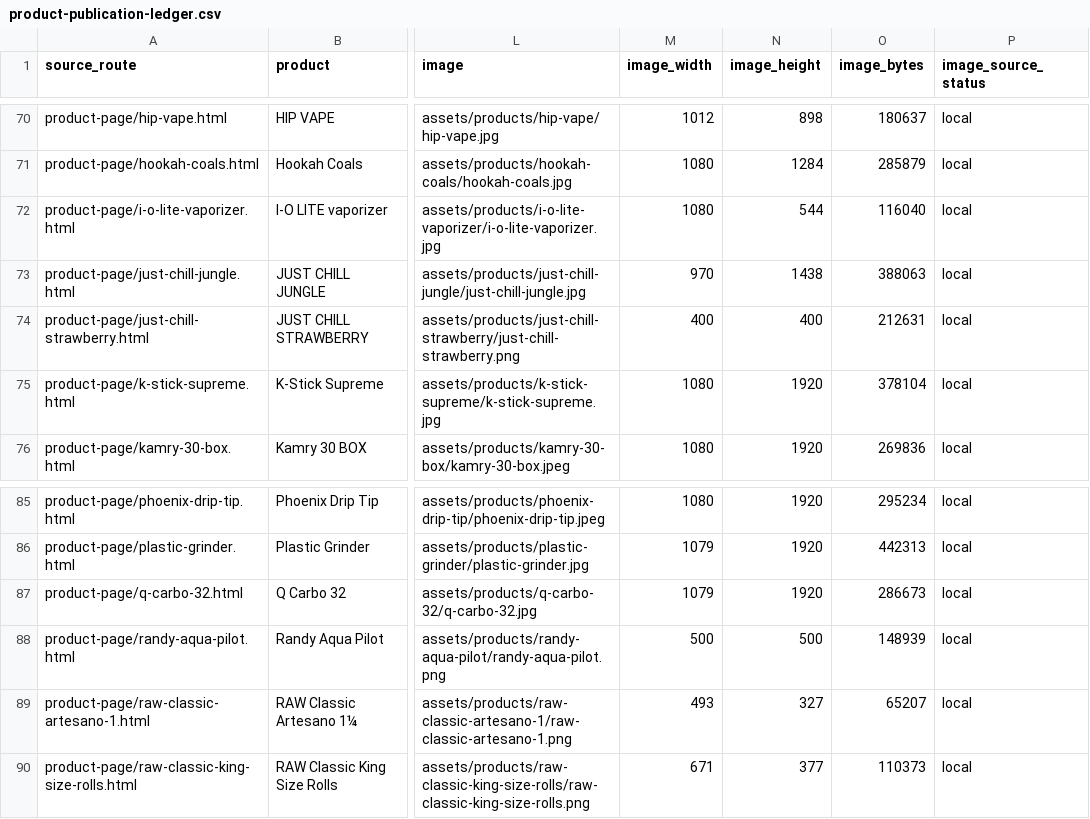
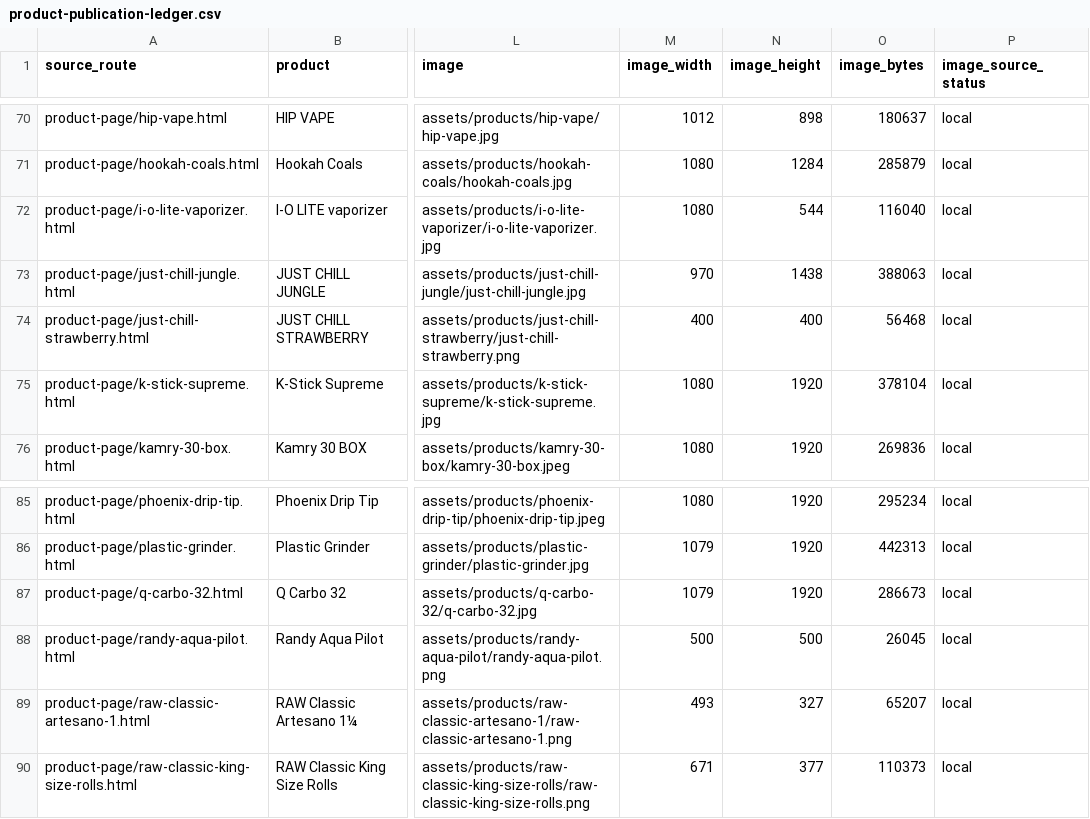
Before and after one commit to ForkAroundAndFindOut/diversity_tattoo, a CSV file: product-publication-ledger.csv, drawn as a sheet; only a part is shown, gaps mark what is left out; the diff names each change by its address in the sheet, - before the commit and + after, or states it on an @@ line.

Commit message:
Add Cloudflare Pages public bundle validation

```diff
--- a/product-publication-ledger.csv
+++ b/product-publication-ledger.csv
-O74 (image_bytes): 212631
+O74 (image_bytes): 56468
-O88 (image_bytes): 148939
+O88 (image_bytes): 26045
```
Also changed, not shown: 11 other files.
